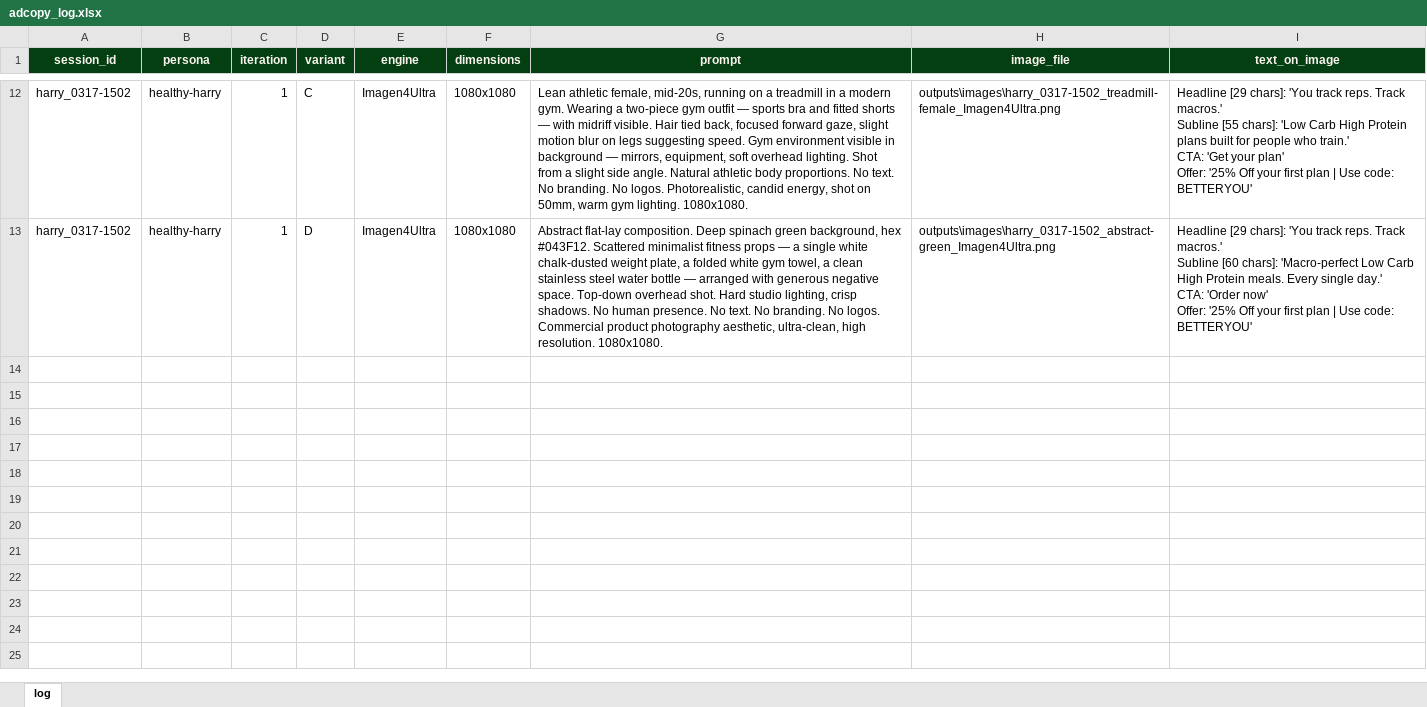
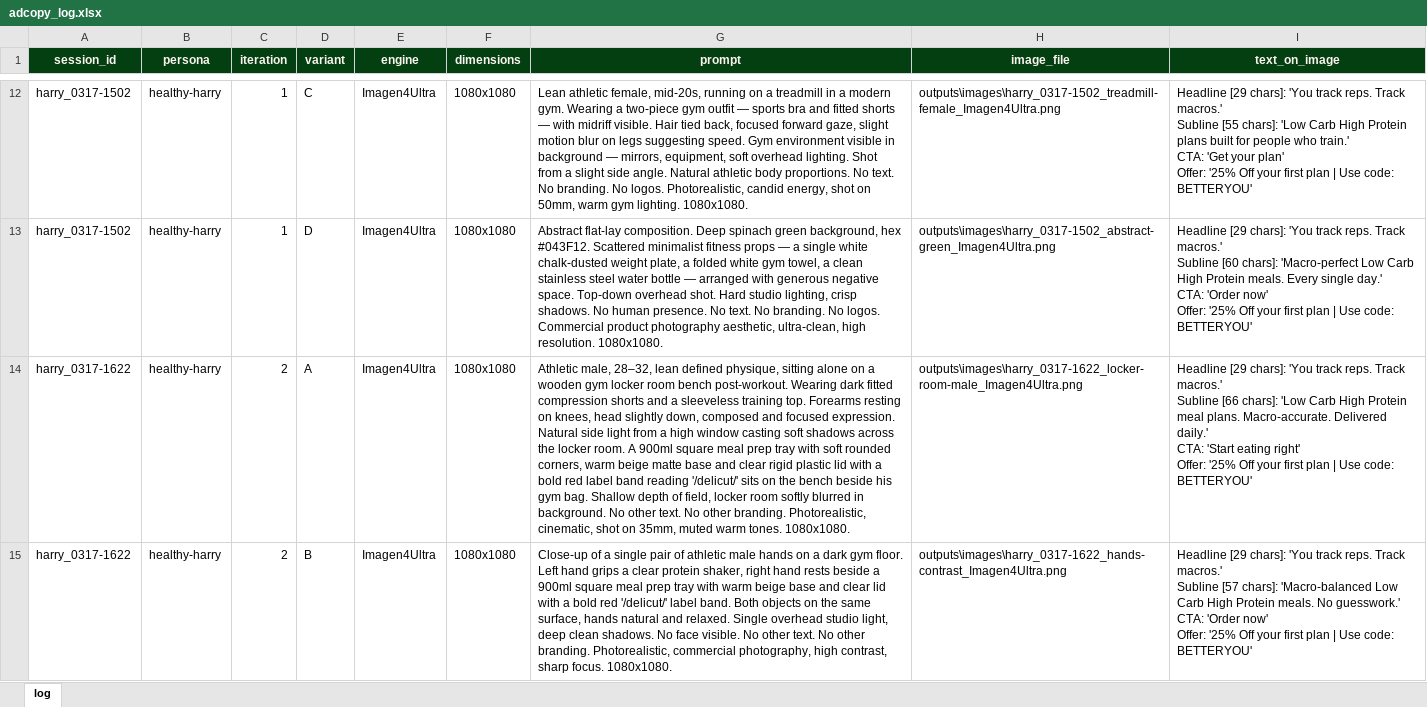
Before and after one commit to ds-ramakant/delicut-creative-workflow, an Excel workbook: outputs/adcopy_log.xlsx, sheet log, drawn as a sheet; only a part is shown, gaps mark what is left out; values as stored, in another font and other column widths than the file's, no borders; ↵ is a line break in a cell; the diff covers the shown part only; the diff names each change by its address in the sheet, - before the commit and + after, or states it on an @@ line.

Commit message:
provided feedback bach#2 images

```diff
--- a/outputs/adcopy_log.xlsx (sheet log)
+++ b/outputs/adcopy_log.xlsx (sheet log)
+row 14: harry_0317-1622 | healthy-harry | 2 | A | Imagen4Ultra | 1080x1080 | Athletic male, 28–32, lean defined physique, sitting alone on a wooden gym locker room bench post-workout. Wearing dark fitted compression shorts and a sleeveless training top. Forearms resting on knees, head slightly down, composed and focused expression. Natural side light from a high window casting soft shadows across the locker room. A 900ml square meal prep tray with soft rounded corners, warm beige matte base and clear rigid plastic lid with a bold red label band reading '/delicut/' sits on the bench beside his gym bag. Shallow depth of field, locker room softly blurred in background. No other text. No other branding. Photorealistic, cinematic, shot on 35mm, muted warm tones. 1080x1080. | outputs\images\harry_0317-1622_locker-room-male_Imagen4Ultra.png | Headline [29 chars]: 'You track reps. Track macros.' ↵ Subline [66 chars]: 'Low Carb High Protein meal plans. Macro-accurate. Delivered daily.' ↵ CTA: 'Start eating right' ↵ Offer: '25% Off your first plan | Use code: BETTERYOU'
+row 15: harry_0317-1622 | healthy-harry | 2 | B | Imagen4Ultra | 1080x1080 | Close-up of a single pair of athletic male hands on a dark gym floor. Left hand grips a clear protein shaker, right hand rests beside a 900ml square meal prep tray with warm beige base and clear lid with a bold red '/delicut/' label band. Both objects on the same surface, hands natural and relaxed. Single overhead studio light, deep clean shadows. No face visible. No other text. No other branding. Photorealistic, commercial photography, high contrast, sharp focus. 1080x1080. | outputs\images\harry_0317-1622_hands-contrast_Imagen4Ultra.png | Headline [29 chars]: 'You track reps. Track macros.' ↵ Subline [57 chars]: 'Macro-balanced Low Carb High Protein meals. No guesswork.' ↵ CTA: 'Order now' ↵ Offer: '25% Off your first plan | Use code: BETTERYOU'
```
Also changed, not shown: 2 added rows elsewhere in this sheet, outputs/session_log.xlsx, 1 other file.
